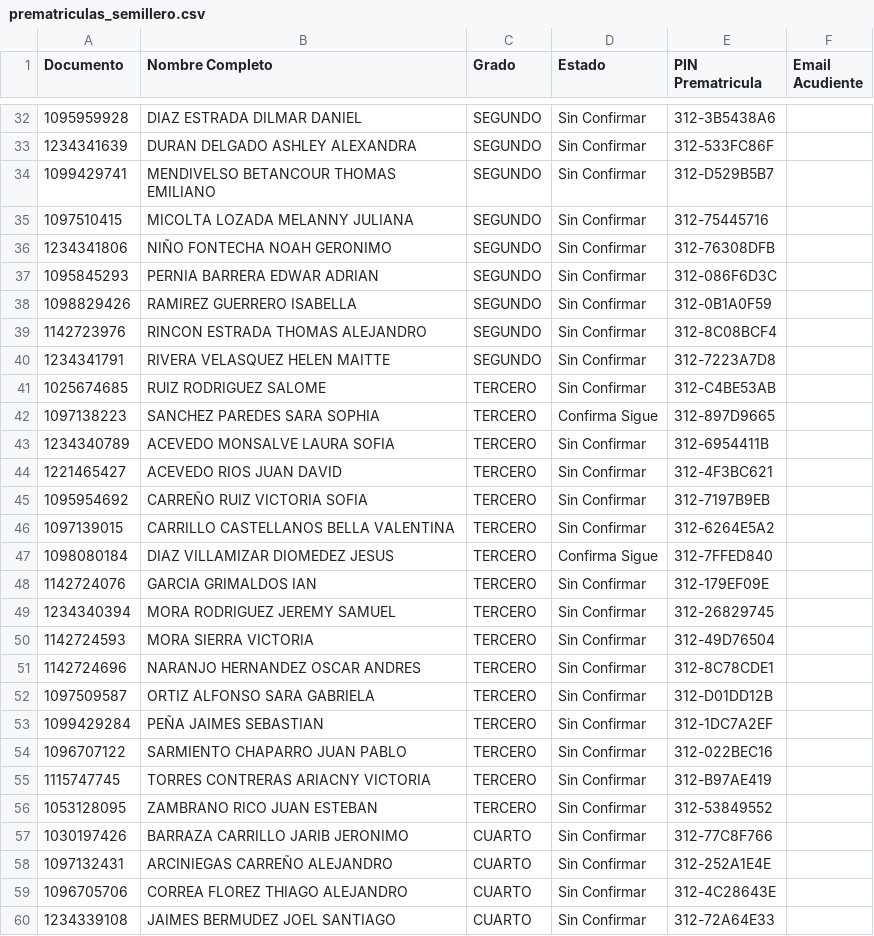
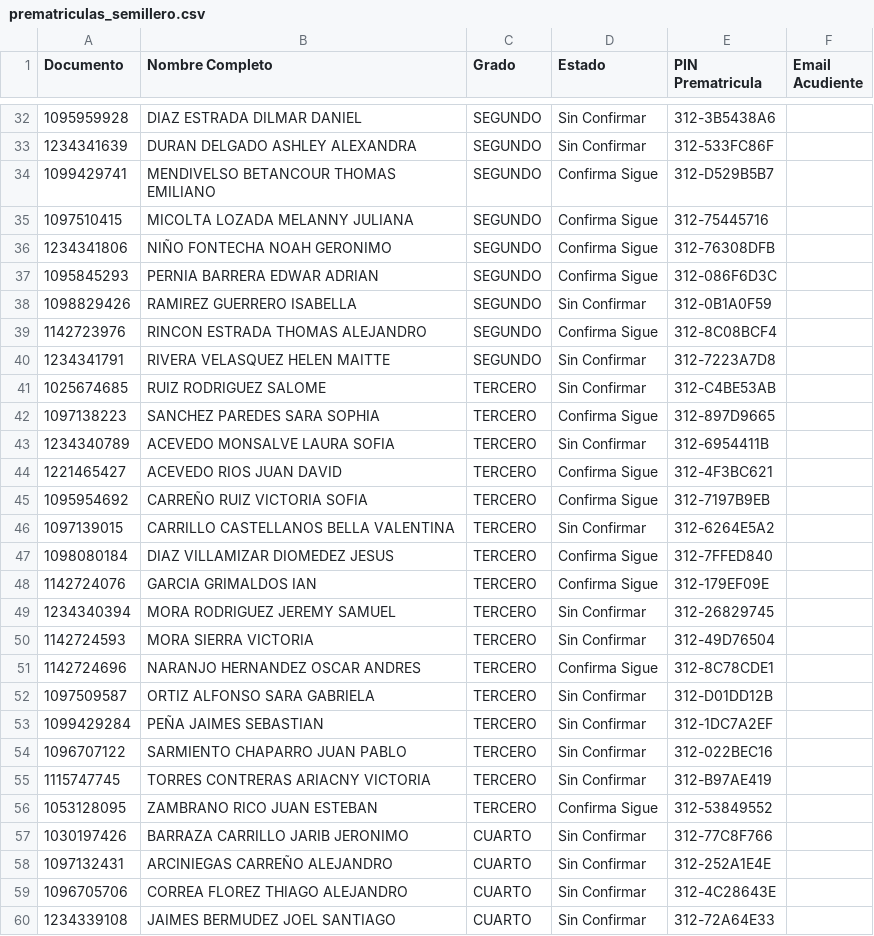
Before and after one commit to csd-digitalweb/sitio-web-csd, a CSV file: src/reserva-cupo/prematriculas_semillero.csv, drawn as a sheet; only a part is shown, gaps mark what is left out; the diff covers the shown part only.

Commit message:
feat(sync): sincronizar 87 cupos confirmados, anadir anti-cache en cliente y automatizacion continua cada 20 min

```diff
--- a/src/reserva-cupo/prematriculas_semillero.csv
+++ b/src/reserva-cupo/prematriculas_semillero.csv
@@ -33,8 +33,8 @@
 1234341639;DURAN DELGADO ASHLEY ALEXANDRA;SEGUNDO;Sin Confirmar;312-533FC86F;
-1099429741;MENDIVELSO BETANCOUR THOMAS EMILIANO;SEGUNDO;Sin Confirmar;312-D529B5B7;
-1097510415;MICOLTA LOZADA MELANNY JULIANA;SEGUNDO;Sin Confirmar;312-75445716;
-1234341806;NIÑO FONTECHA NOAH GERONIMO;SEGUNDO;Sin Confirmar;312-76308DFB;
-1095845293;PERNIA BARRERA EDWAR ADRIAN;SEGUNDO;Sin Confirmar;312-086F6D3C;
+1099429741;MENDIVELSO BETANCOUR THOMAS EMILIANO;SEGUNDO;Confirma Sigue;312-D529B5B7;
+1097510415;MICOLTA LOZADA MELANNY JULIANA;SEGUNDO;Confirma Sigue;312-75445716;
+1234341806;NIÑO FONTECHA NOAH GERONIMO;SEGUNDO;Confirma Sigue;312-76308DFB;
+1095845293;PERNIA BARRERA EDWAR ADRIAN;SEGUNDO;Confirma Sigue;312-086F6D3C;
 1098829426;RAMIREZ GUERRERO ISABELLA;SEGUNDO;Sin Confirmar;312-0B1A0F59;
-1142723976;RINCON ESTRADA THOMAS ALEJANDRO;SEGUNDO;Sin Confirmar;312-8C08BCF4;
+1142723976;RINCON ESTRADA THOMAS ALEJANDRO;SEGUNDO;Confirma Sigue;312-8C08BCF4;
 1234341791;RIVERA VELASQUEZ HELEN MAITTE;SEGUNDO;Sin Confirmar;312-7223A7D8;
@@ -43,10 +43,10 @@
 1234340789;ACEVEDO MONSALVE LAURA SOFIA;TERCERO;Sin Confirmar;312-6954411B;
-1221465427;ACEVEDO RIOS JUAN DAVID;TERCERO;Sin Confirmar;312-4F3BC621;
-1095954692;CARREÑO RUIZ VICTORIA SOFIA;TERCERO;Sin Confirmar;312-7197B9EB;
+1221465427;ACEVEDO RIOS JUAN DAVID;TERCERO;Confirma Sigue;312-4F3BC621;
+1095954692;CARREÑO RUIZ VICTORIA SOFIA;TERCERO;Confirma Sigue;312-7197B9EB;
 1097139015;CARRILLO CASTELLANOS BELLA VALENTINA;TERCERO;Sin Confirmar;312-6264E5A2;
 1098080184;DIAZ VILLAMIZAR DIOMEDEZ JESUS;TERCERO;Confirma Sigue;312-7FFED840;
-1142724076;GARCIA GRIMALDOS IAN;TERCERO;Sin Confirmar;312-179EF09E;
+1142724076;GARCIA GRIMALDOS IAN;TERCERO;Confirma Sigue;312-179EF09E;
 1234340394;MORA RODRIGUEZ JEREMY SAMUEL;TERCERO;Sin Confirmar;312-26829745;
 1142724593;MORA SIERRA VICTORIA;TERCERO;Sin Confirmar;312-49D76504;
-1142724696;NARANJO HERNANDEZ OSCAR ANDRES;TERCERO;Sin Confirmar;312-8C78CDE1;
+1142724696;NARANJO HERNANDEZ OSCAR ANDRES;TERCERO;Confirma Sigue;312-8C78CDE1;
 1097509587;ORTIZ ALFONSO SARA GABRIELA;TERCERO;Sin Confirmar;312-D01DD12B;
@@ -55,3 +55,3 @@
 1115747745;TORRES CONTRERAS ARIACNY VICTORIA;TERCERO;Sin Confirmar;312-B97AE419;
-1053128095;ZAMBRANO RICO JUAN ESTEBAN;TERCERO;Sin Confirmar;312-53849552;
+1053128095;ZAMBRANO RICO JUAN ESTEBAN;TERCERO;Confirma Sigue;312-53849552;
 1030197426;BARRAZA CARRILLO JARIB JERONIMO;CUARTO;Sin Confirmar;312-77C8F766;
```
Also changed, not shown: 1 added row, 1 removed row, 4 moved rows and 35 edited cells elsewhere in this file, 4 other files.
